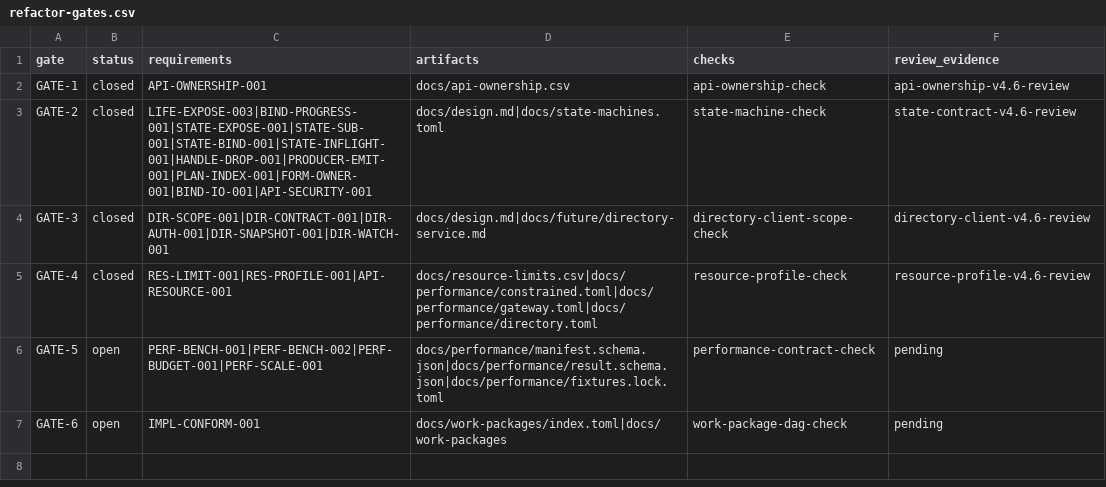
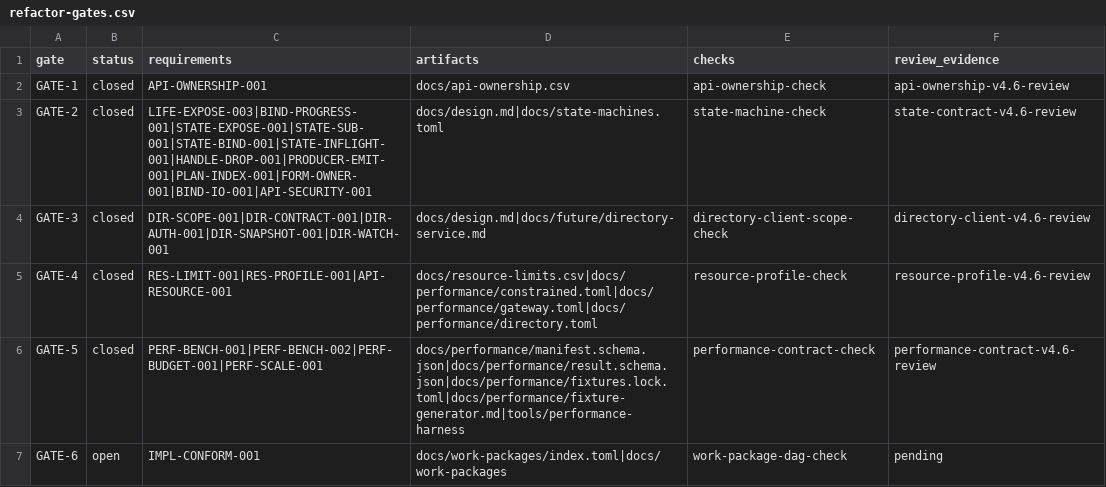
Before and after one commit to yushun1990/clinkz-wot, a CSV file: docs/refactor-gates.csv, drawn as a sheet.

```diff
--- a/docs/refactor-gates.csv
+++ b/docs/refactor-gates.csv
@@ -5,3 +5,3 @@ GATE-3,closed,DIR-SCOPE-001|DIR-CONTRACT-001|DIR-AUTH-001|DIR-SNAPSHOT-001|DIR-W
 GATE-4,closed,RES-LIMIT-001|RES-PROFILE-001|API-RESOURCE-001,docs/resource-limits.csv|docs/performance/constrained.toml|docs/performance/gateway.toml|docs/performance/directory.toml,resource-profile-check,resource-profile-v4.6-review
-GATE-5,open,PERF-BENCH-001|PERF-BENCH-002|PERF-BUDGET-001|PERF-SCALE-001,docs/performance/manifest.schema.json|docs/performance/result.schema.json|docs/performance/fixtures.lock.toml,performance-contract-check,pending
+GATE-5,closed,PERF-BENCH-001|PERF-BENCH-002|PERF-BUDGET-001|PERF-SCALE-001,docs/performance/manifest.schema.json|docs/performance/result.schema.json|docs/performance/fixtures.lock.toml|docs/performance/fixture-generator.md|tools/performance-harness,performance-contract-check,performance-contract-v4.6-review
 GATE-6,open,IMPL-CONFORM-001,docs/work-packages/index.toml|docs/work-packages,work-package-dag-check,pending
```
Also changed, not shown: docs/artifacts.csv, 14 other files.
